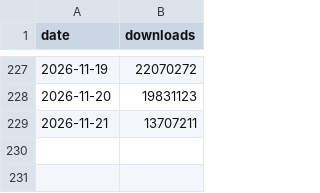
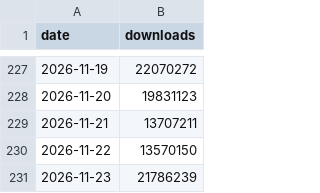
Before and after one commit to yassi/pypi-index, a CSV file: data/fastapi.csv, drawn as a sheet; only a part is shown, gaps mark what is left out; the diff names each change by its address in the sheet, - before the commit and + after, or states it on an @@ line.

```diff
--- a/data/fastapi.csv
+++ b/data/fastapi.csv
+row 230: 2026-11-22 | 13570150
+row 231: 2026-11-23 | 21786239
```
Also changed, not shown: data/django-debug-toolbar.csv, data/django.csv, 22 other files.
